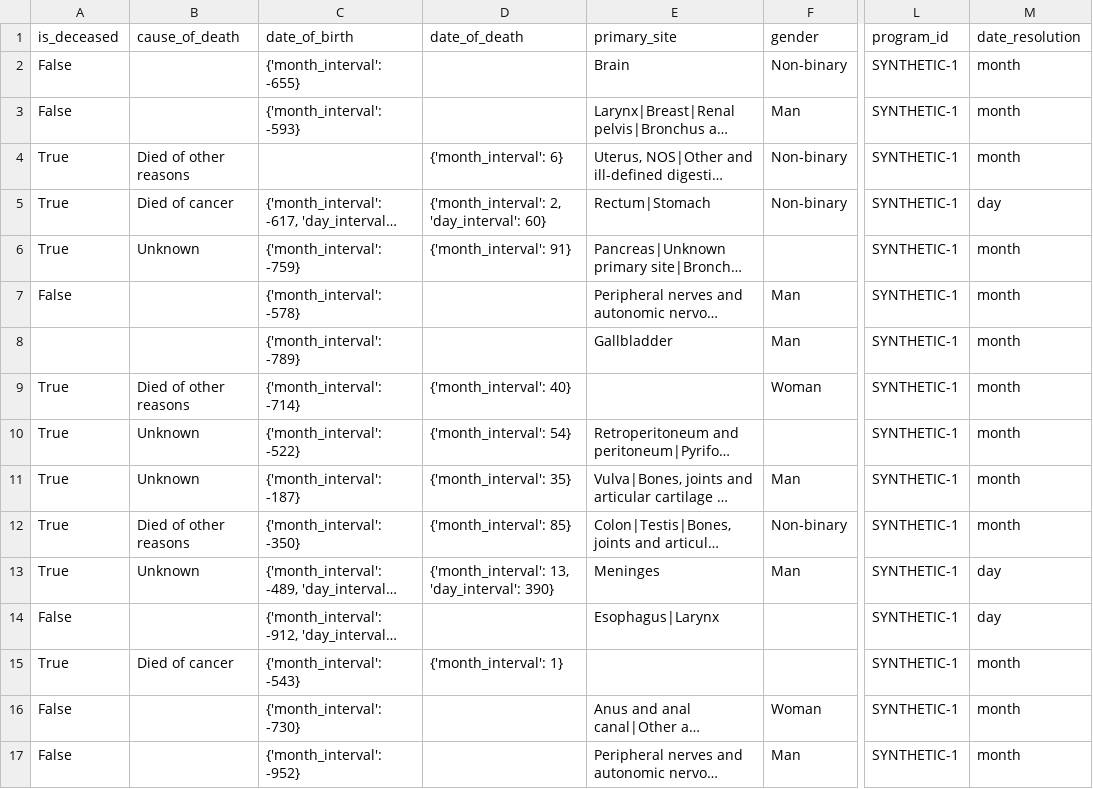
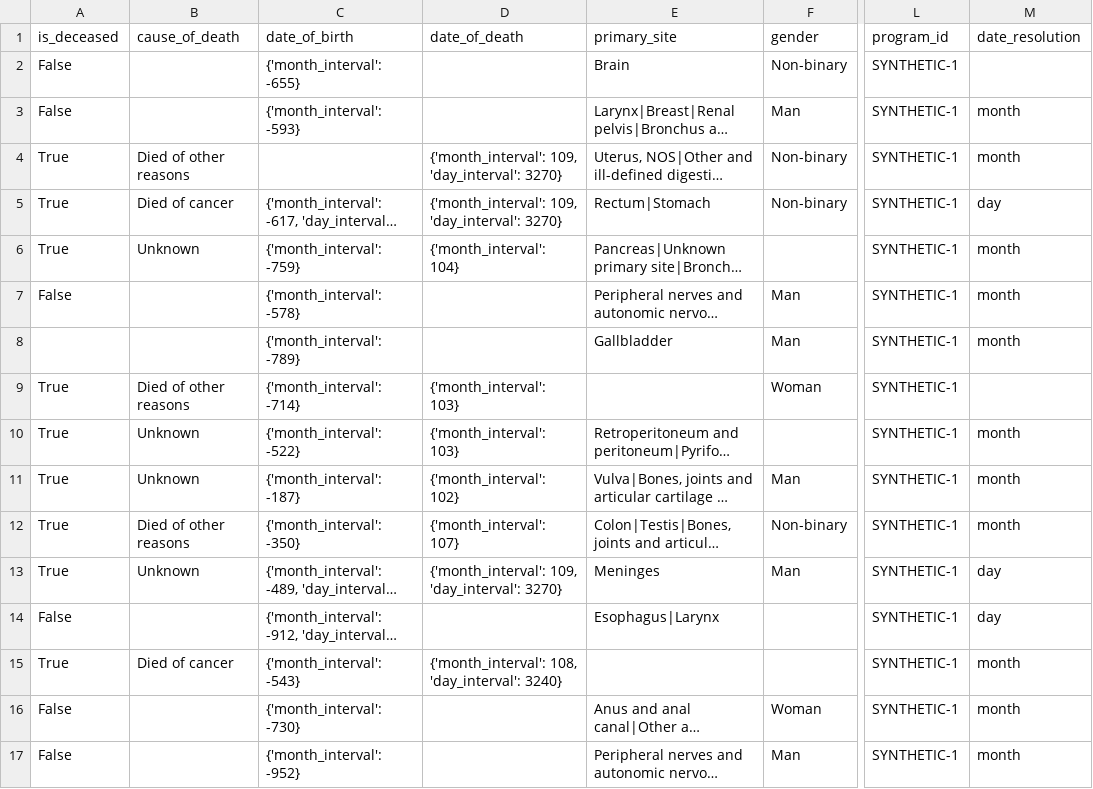
Before and after one commit to CanDIG/mohccn-synthetic-data, a CSV file: medium_dataset_csv/raw_data/Donor.csv, drawn as a sheet; only a part is shown, gaps mark what is left out; long unchanged cells end in …; the diff covers the shown part only; the diff names each change by its address in the sheet, - before the commit and + after, or states it on an @@ line.

```diff
--- a/medium_dataset_csv/raw_data/Donor.csv
+++ b/medium_dataset_csv/raw_data/Donor.csv
-M2 (date_resolution): month
+M2 (date_resolution): (empty)
-D4 (date_of_death): {'month_interval': 6}
+D4 (date_of_death): {'month_interval': 109, 'day_interval': 3270}
-D5 (date_of_death): {'month_interval': 2, 'day_interval': 60}
+D5 (date_of_death): {'month_interval': 109, 'day_interval': 3270}
-D6 (date_of_death): {'month_interval': 91}
+D6 (date_of_death): {'month_interval': 104}
-D9 (date_of_death): {'month_interval': 40}
+D9 (date_of_death): {'month_interval': 103}
-M9 (date_resolution): month
+M9 (date_resolution): (empty)
-D10 (date_of_death): {'month_interval': 54}
+D10 (date_of_death): {'month_interval': 103}
-D11 (date_of_death): {'month_interval': 35}
+D11 (date_of_death): {'month_interval': 102}
-D12 (date_of_death): {'month_interval': 85}
+D12 (date_of_death): {'month_interval': 107}
-D13 (date_of_death): {'month_interval': 13, 'day_interval': 390}
+D13 (date_of_death): {'month_interval': 109, 'day_interval': 3270}
-D15 (date_of_death): {'month_interval': 1}
+D15 (date_of_death): {'month_interval': 108, 'day_interval': 3240}
```
Also changed, not shown: 43 edited cells elsewhere in this file, large_dataset_csv/raw_data/Donor.csv, medium_dataset_csv/raw_data/Treatment.csv, 5 other files.
